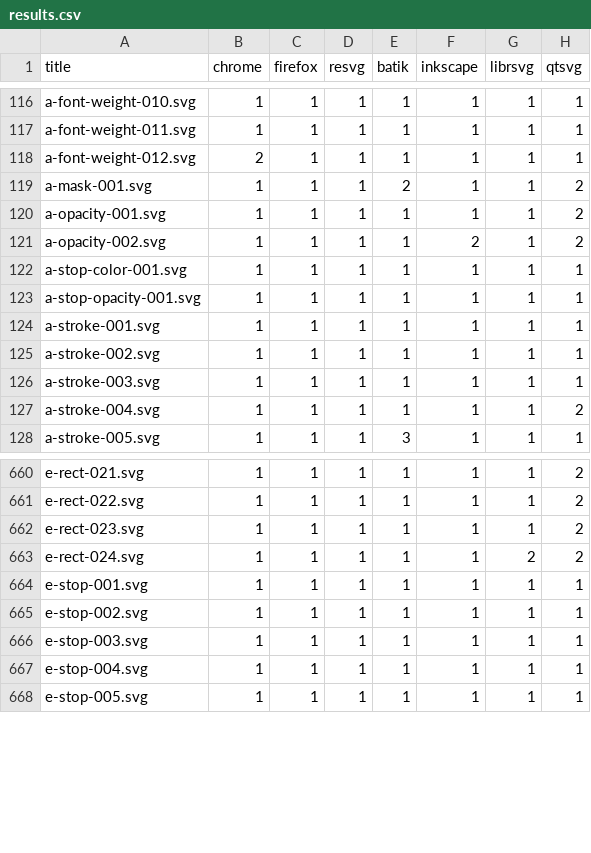
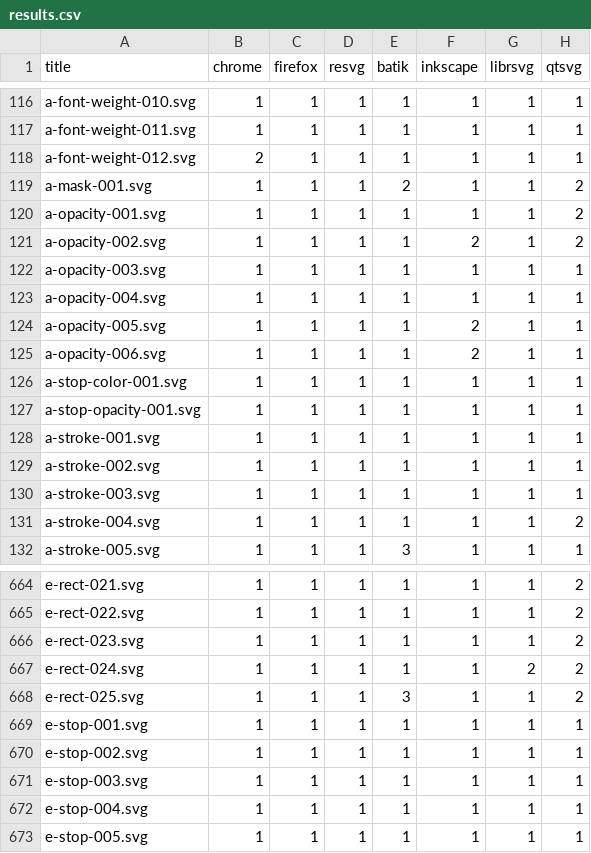
Before and after one commit to RazrFalcon/resvg-test-suite, a CSV file: results.csv, drawn as a sheet; only a part is shown, gaps mark what is left out; the diff names each change by its address in the sheet, - before the commit and + after, or states it on an @@ line.

Commit message:
Added new 'opacity' element tests.

```diff
--- a/results.csv
+++ b/results.csv
+row 122: a-opacity-003.svg | 1 | 1 | 1 | 1 | 1 | 1 | 1
+row 123: a-opacity-004.svg | 1 | 1 | 1 | 1 | 1 | 1 | 1
+row 124: a-opacity-005.svg | 1 | 1 | 1 | 1 | 2 | 1 | 1
+row 125: a-opacity-006.svg | 1 | 1 | 1 | 1 | 2 | 1 | 1
+row 668: e-rect-025.svg | 1 | 1 | 1 | 3 | 1 | 1 | 2
```
Also changed, not shown: 11 other files.
